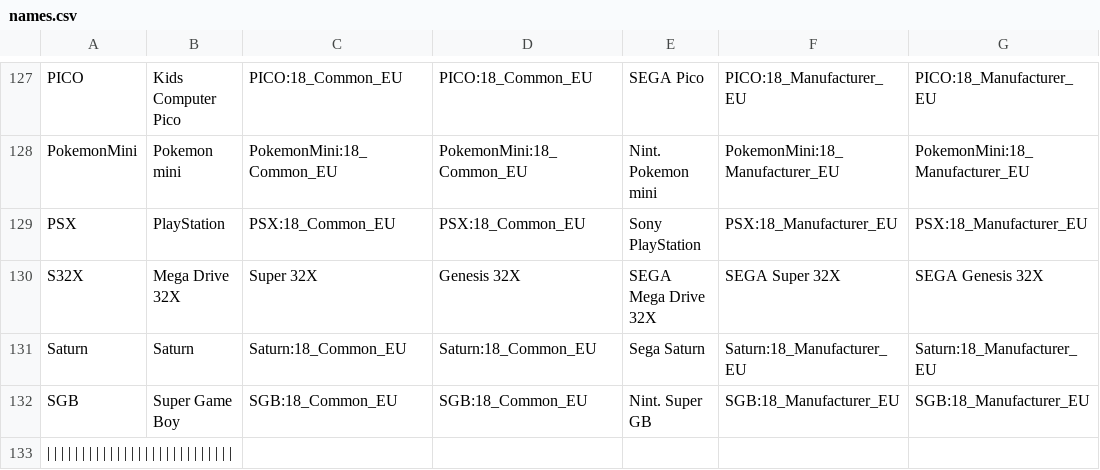
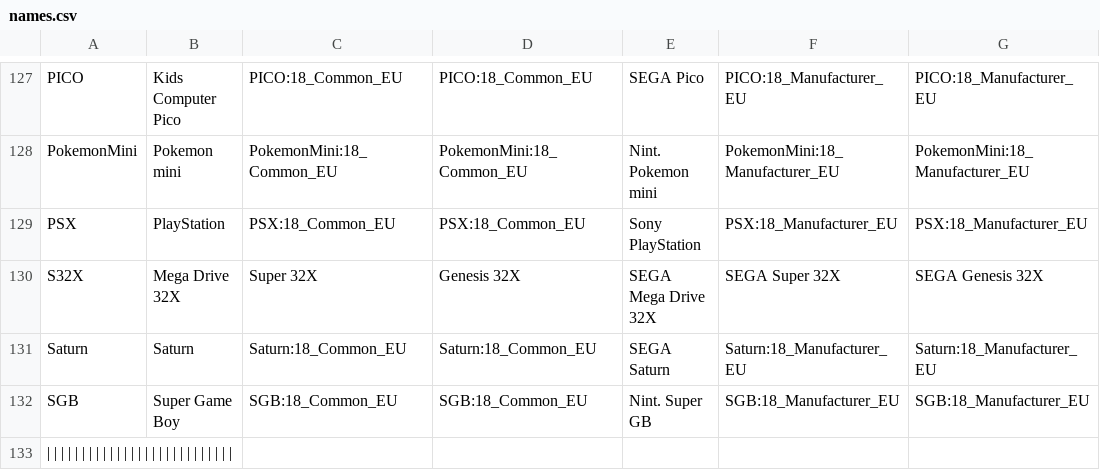
Before and after one commit to ThreepwoodLeBrush/Names_MiSTer, a CSV file: names.csv, drawn as a sheet; only a part is shown, gaps mark what is left out; the diff names each change by its address in the sheet, - before the commit and + after, or states it on an @@ line.

Commit message:
Corrected case of SEGA Saturn

```diff
--- a/names.csv
+++ b/names.csv
-E131: Sega Saturn
+E131: SEGA Saturn
```
